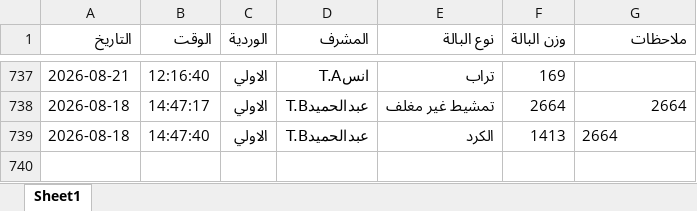
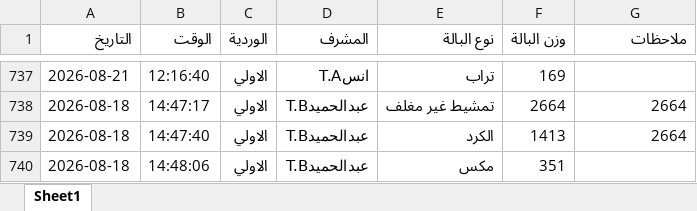
Before and after one commit to mahmedabdallh123/BELYARN, an Excel workbook: luva.xlsx, sheet Sheet1, drawn as a sheet; only a part is shown, gaps mark what is left out; values as stored, in another font and other column widths than the file's, no borders; the diff names each change by its address in the sheet, - before the commit and + after, or states it on an @@ line.

Commit message:
إدخال جديد

```diff
--- a/luva.xlsx (sheet Sheet1)
+++ b/luva.xlsx (sheet Sheet1)
-G739 alignment: left
+G739 alignment: right
+row 740: 2026-08-18 | 14:48:06 | الاولي | عبدالحميدT.B | مكس | 351
```
